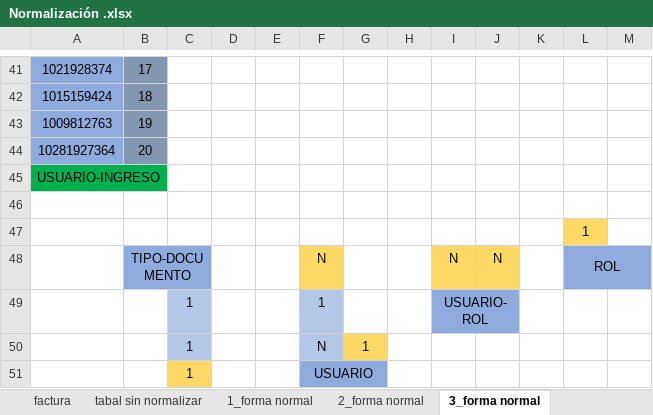
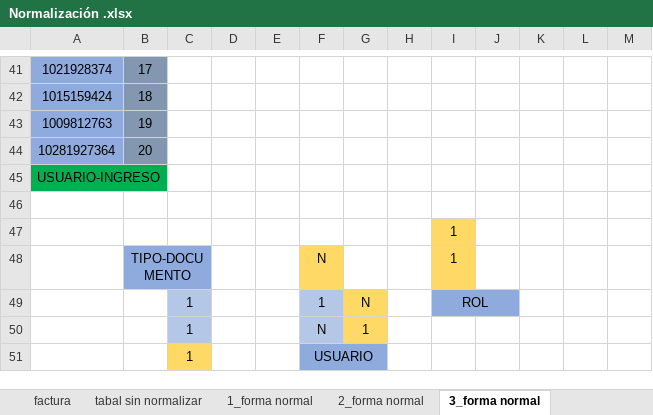
Before and after one commit to FarmiFarmacy/farmifarmacy1.0, an Excel workbook: Primer_Trimestres/Nomalizacion/correccion/Normalización .xlsx, sheet 3_forma normal, drawn as a sheet; only a part is shown, gaps mark what is left out; values as stored, in another font and other column widths than the file's, no borders; charts and pictures not drawn; removed rows and columns are numbered as before the commit, all else as after; the diff names each change by its address in the sheet, - before the commit and + after, or states it on an @@ line.

Commit message:
Docs: Se modifica normalización

```diff
--- a/Primer_Trimestres/Nomalizacion/correccion/Normalización .xlsx (sheet 3_forma normal)
+++ b/Primer_Trimestres/Nomalizacion/correccion/Normalización .xlsx (sheet 3_forma normal)
-row 47:  |  |  |  |  |  |  |  |  |  |  | 1
-row 48:  | TIPO-DOCUMENTO |  |  |  | N |  |  | N | N |  | ROL
+row 47:  |  |  |  |  |  |  |  | 1
+row 48:  | TIPO-DOCUMENTO |  |  |  | N |  |  | 1
-G49: (empty)
+G49: N
-G49 fill: none
+G49 fill: #FFD966
-I49: USUARIO-ROL
+I49: ROL
```
Also changed, not shown: sheet lote, sheet factura, charts or pictures.
